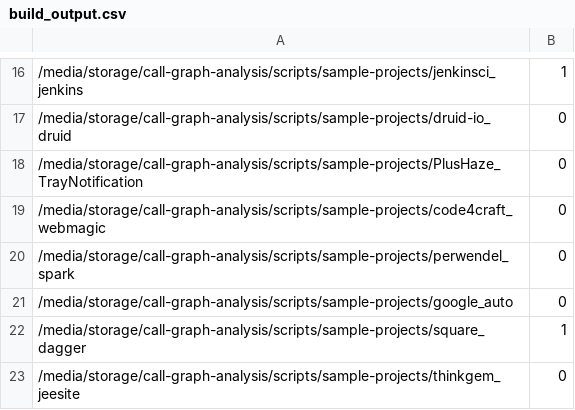
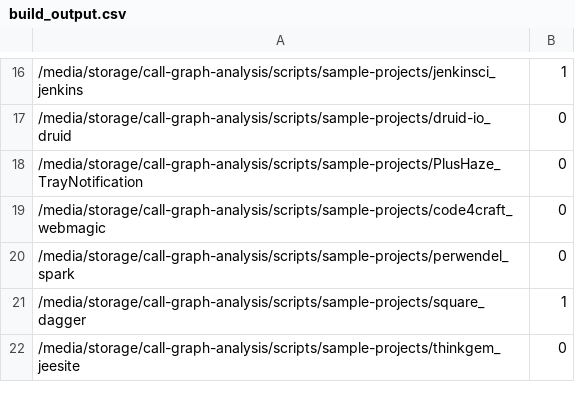
Before and after one commit to jdebloat/jshrink, a CSV file: scripts/bobby_notes/build_output.csv, drawn as a sheet; only a part is shown, gaps mark what is left out; the diff names each change by its address in the sheet, - before the commit and + after, or states it on an @@ line.

Commit message:
Removing "google_auto" as it does not compile any .class files.

```diff
--- a/scripts/bobby_notes/build_output.csv
+++ b/scripts/bobby_notes/build_output.csv
-row 21: /media/storage/call-graph-analysis/scripts/sample-projects/google_auto | 0
```
Also changed, not shown: scripts/bobby_notes/tests_output.csv, scripts/sample-maven-projects.csv, 2 other files.
